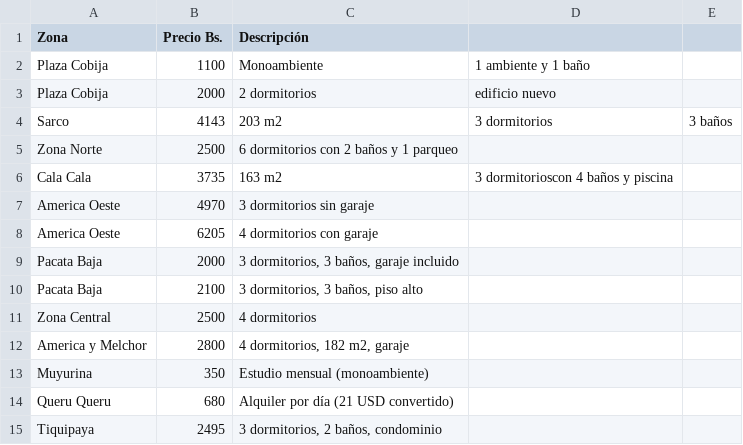
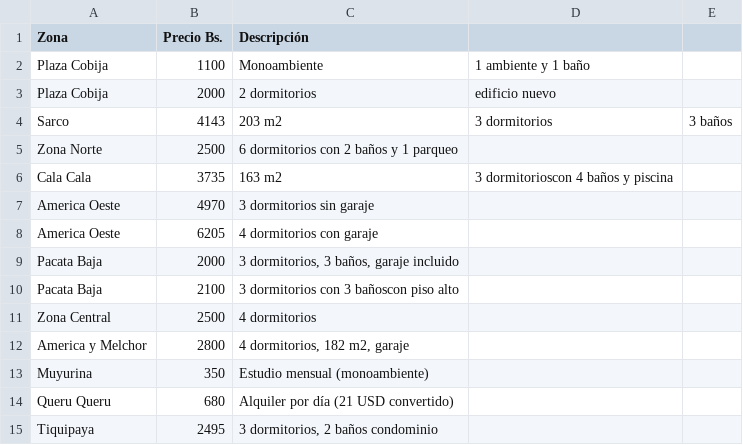
Before and after one commit to gabrielapatzicastrozx-ux/sesi-n-3-, a CSV file: session3/mi_dataset.csv, drawn as a sheet; the diff names each change by its address in the sheet, - before the commit and + after, or states it on an @@ line.

Commit message:
Update mi_dataset.csv

```diff
--- a/session3/mi_dataset.csv
+++ b/session3/mi_dataset.csv
-C10 (Descripción): 3 dormitorios, 3 baños, piso alto
+C10 (Descripción): 3 dormitorios con 3 bañoscon piso alto
-C15 (Descripción): 3 dormitorios, 2 baños, condominio
+C15 (Descripción): 3 dormitorios, 2 baños condominio
```
